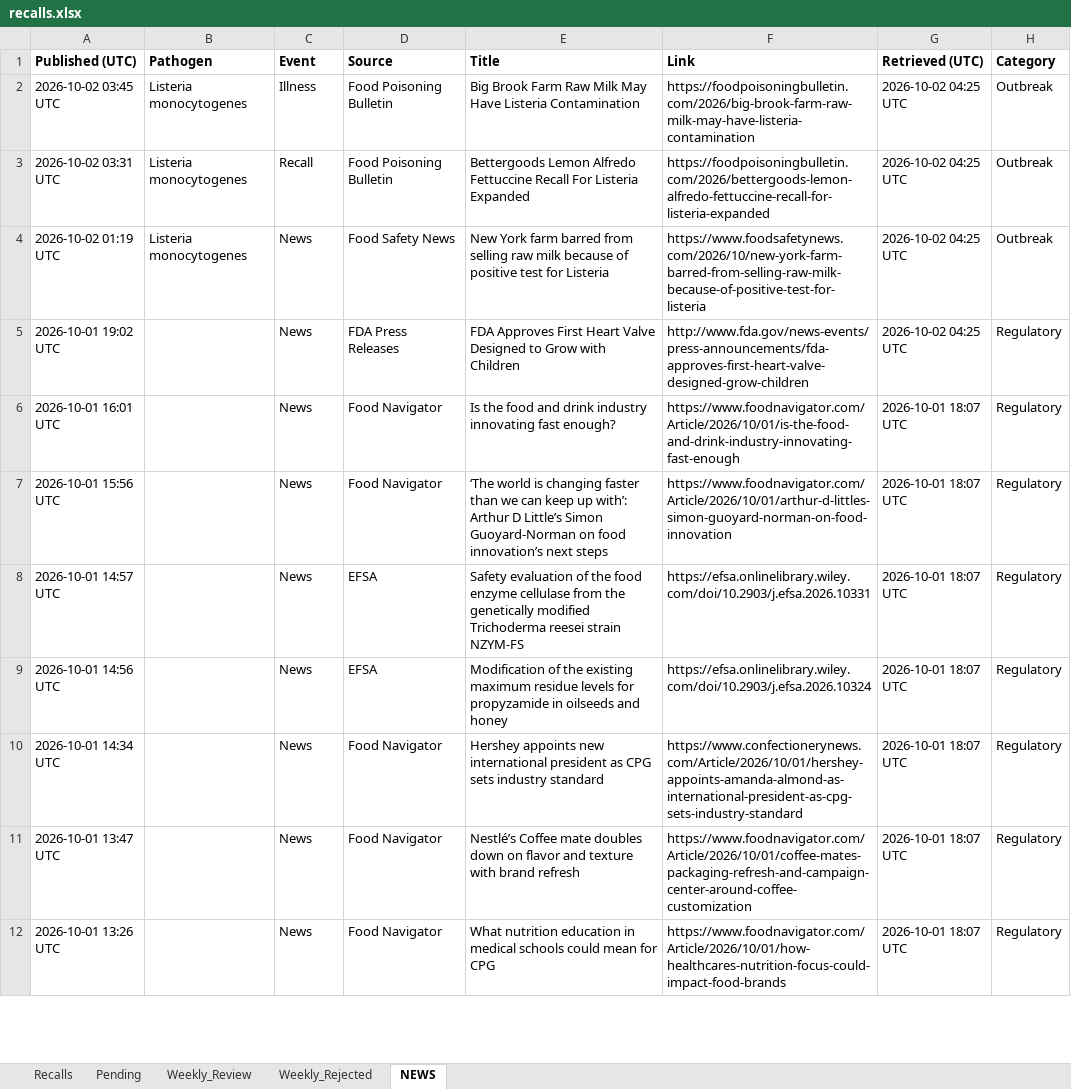
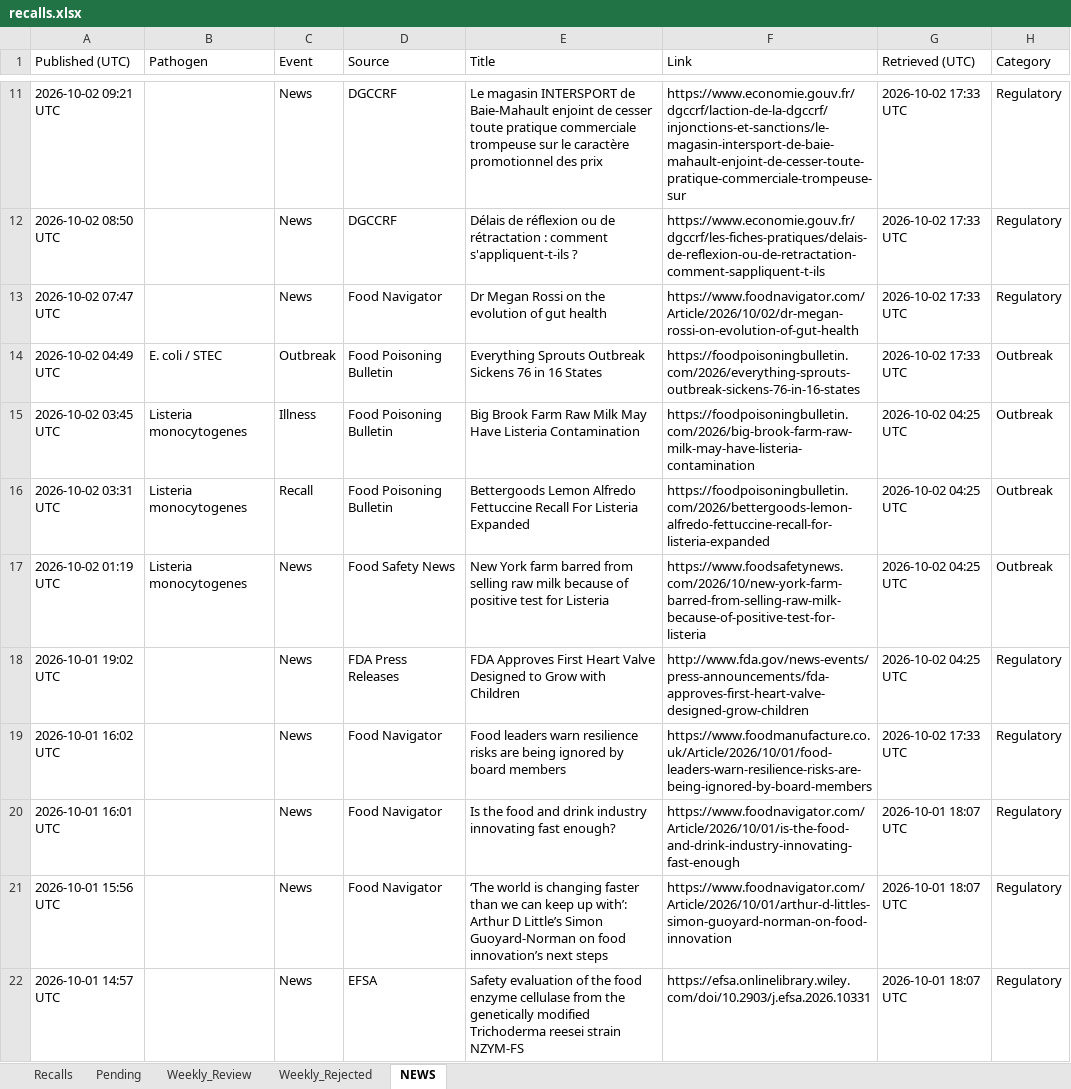
Before and after one commit to Visitune/FOOD-SAFETY-HORIZON-SCAN, an Excel workbook: docs/data/recalls.xlsx, sheet NEWS, drawn as a sheet; only a part is shown, gaps mark what is left out; the shorter side is filled out with more unchanged rows; values as stored, in another font and other column widths than the file's, no borders; the diff covers the shown part only; the diff names each change by its address in the sheet, - before the commit and + after, or states it on an @@ line.

```diff
--- a/docs/data/recalls.xlsx (sheet NEWS)
+++ b/docs/data/recalls.xlsx (sheet NEWS)
-A1:H1 bold: on
+A1:H1 bold: off
+row 11: 2026-10-02 09:21 UTC |  | News | DGCCRF | Le magasin INTERSPORT de Baie-Mahault enjoint de cesser toute pratique commerciale trompeuse sur le caractère promotionnel des prix | https://www.economie.gouv.fr/dgccrf/laction-de-la-dgccrf/injonctions-et-sanctions/le-magasin-intersport-de-baie-mahault-enjoint-de-cesser-toute-pratique-commerciale-trompeuse-sur | 2026-10-02 17:33 UTC | Regulatory
+row 12: 2026-10-02 08:50 UTC |  | News | DGCCRF | Délais de réflexion ou de rétractation : comment s'appliquent-t-ils ? | https://www.economie.gouv.fr/dgccrf/les-fiches-pratiques/delais-de-reflexion-ou-de-retractation-comment-sappliquent-t-ils | 2026-10-02 17:33 UTC | Regulatory
+row 13: 2026-10-02 07:47 UTC |  | News | Food Navigator | Dr Megan Rossi on the evolution of gut health | https://www.foodnavigator.com/Article/2026/10/02/dr-megan-rossi-on-evolution-of-gut-health | 2026-10-02 17:33 UTC | Regulatory
+row 14: 2026-10-02 04:49 UTC | E. coli / STEC | Outbreak | Food Poisoning Bulletin | Everything Sprouts Outbreak Sickens 76 in 16 States | https://foodpoisoningbulletin.com/2026/everything-sprouts-outbreak-sickens-76-in-16-states | 2026-10-02 17:33 UTC | Outbreak
+row 19: 2026-10-01 16:02 UTC |  | News | Food Navigator | Food leaders warn resilience risks are being ignored by board members | https://www.foodmanufacture.co.uk/Article/2026/10/01/food-leaders-warn-resilience-risks-are-being-ignored-by-board-members | 2026-10-02 17:33 UTC | Regulatory
```
Also changed, not shown: 9 added rows and 11 removed rows elsewhere in this sheet, 1 other file.
